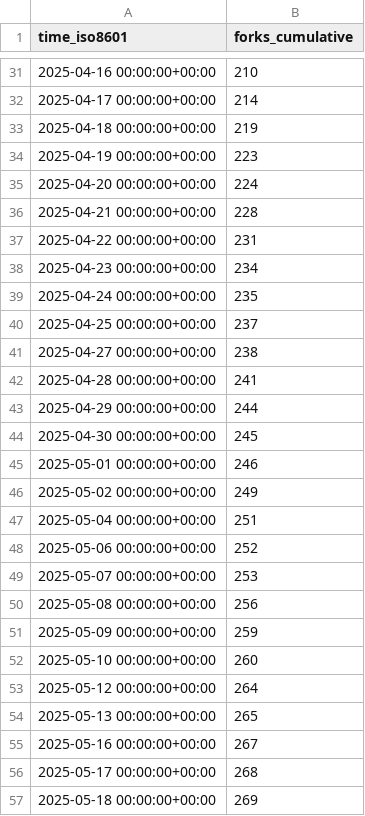
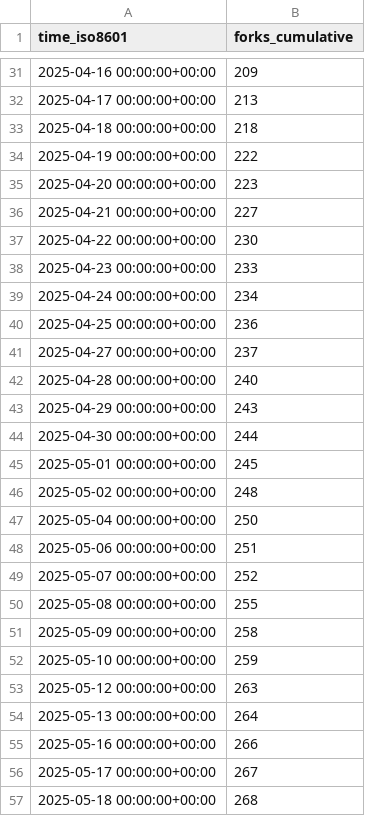
Before and after one commit to CoplayDev/unity-mcp, a CSV file: CoplayDev/unity-mcp/ghrs-data/forks.csv, drawn as a sheet; only a part is shown, gaps mark what is left out; the diff covers the shown part only.

```diff
--- a/CoplayDev/unity-mcp/ghrs-data/forks.csv
+++ b/CoplayDev/unity-mcp/ghrs-data/forks.csv
@@ -31,27 +31,27 @@ time_iso8601,forks_cumulative
-2025-04-16 00:00:00+00:00,210
-2025-04-17 00:00:00+00:00,214
-2025-04-18 00:00:00+00:00,219
-2025-04-19 00:00:00+00:00,223
-2025-04-20 00:00:00+00:00,224
-2025-04-21 00:00:00+00:00,228
-2025-04-22 00:00:00+00:00,231
-2025-04-23 00:00:00+00:00,234
-2025-04-24 00:00:00+00:00,235
-2025-04-25 00:00:00+00:00,237
-2025-04-27 00:00:00+00:00,238
-2025-04-28 00:00:00+00:00,241
-2025-04-29 00:00:00+00:00,244
-2025-04-30 00:00:00+00:00,245
-2025-05-01 00:00:00+00:00,246
-2025-05-02 00:00:00+00:00,249
-2025-05-04 00:00:00+00:00,251
-2025-05-06 00:00:00+00:00,252
-2025-05-07 00:00:00+00:00,253
-2025-05-08 00:00:00+00:00,256
-2025-05-09 00:00:00+00:00,259
-2025-05-10 00:00:00+00:00,260
-2025-05-12 00:00:00+00:00,264
-2025-05-13 00:00:00+00:00,265
-2025-05-16 00:00:00+00:00,267
-2025-05-17 00:00:00+00:00,268
-2025-05-18 00:00:00+00:00,269
+2025-04-16 00:00:00+00:00,209
+2025-04-17 00:00:00+00:00,213
+2025-04-18 00:00:00+00:00,218
+2025-04-19 00:00:00+00:00,222
+2025-04-20 00:00:00+00:00,223
+2025-04-21 00:00:00+00:00,227
+2025-04-22 00:00:00+00:00,230
+2025-04-23 00:00:00+00:00,233
+2025-04-24 00:00:00+00:00,234
+2025-04-25 00:00:00+00:00,236
+2025-04-27 00:00:00+00:00,237
+2025-04-28 00:00:00+00:00,240
+2025-04-29 00:00:00+00:00,243
+2025-04-30 00:00:00+00:00,244
+2025-05-01 00:00:00+00:00,245
+2025-05-02 00:00:00+00:00,248
+2025-05-04 00:00:00+00:00,250
+2025-05-06 00:00:00+00:00,251
+2025-05-07 00:00:00+00:00,252
+2025-05-08 00:00:00+00:00,255
+2025-05-09 00:00:00+00:00,258
+2025-05-10 00:00:00+00:00,259
+2025-05-12 00:00:00+00:00,263
+2025-05-13 00:00:00+00:00,264
+2025-05-16 00:00:00+00:00,266
+2025-05-17 00:00:00+00:00,267
+2025-05-18 00:00:00+00:00,268
```
Also changed, not shown: 1 added row and 171 edited cells elsewhere in this file, CoplayDev/unity-mcp/ghrs-data/stargazers.csv.
